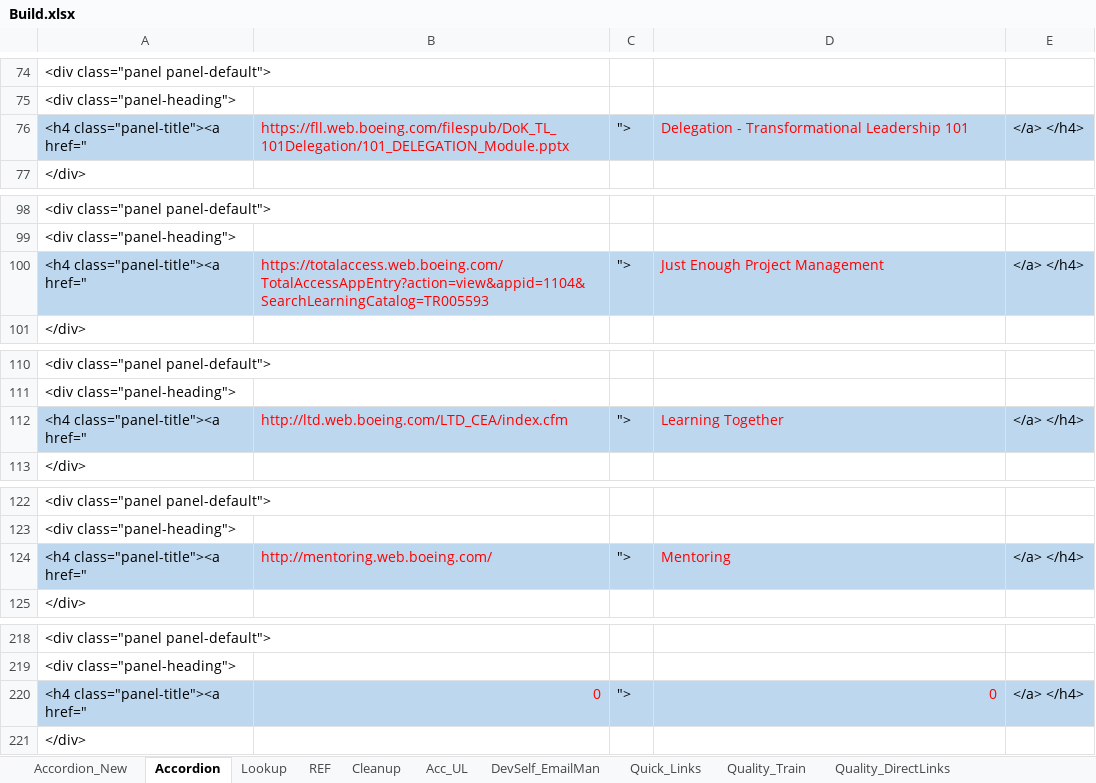
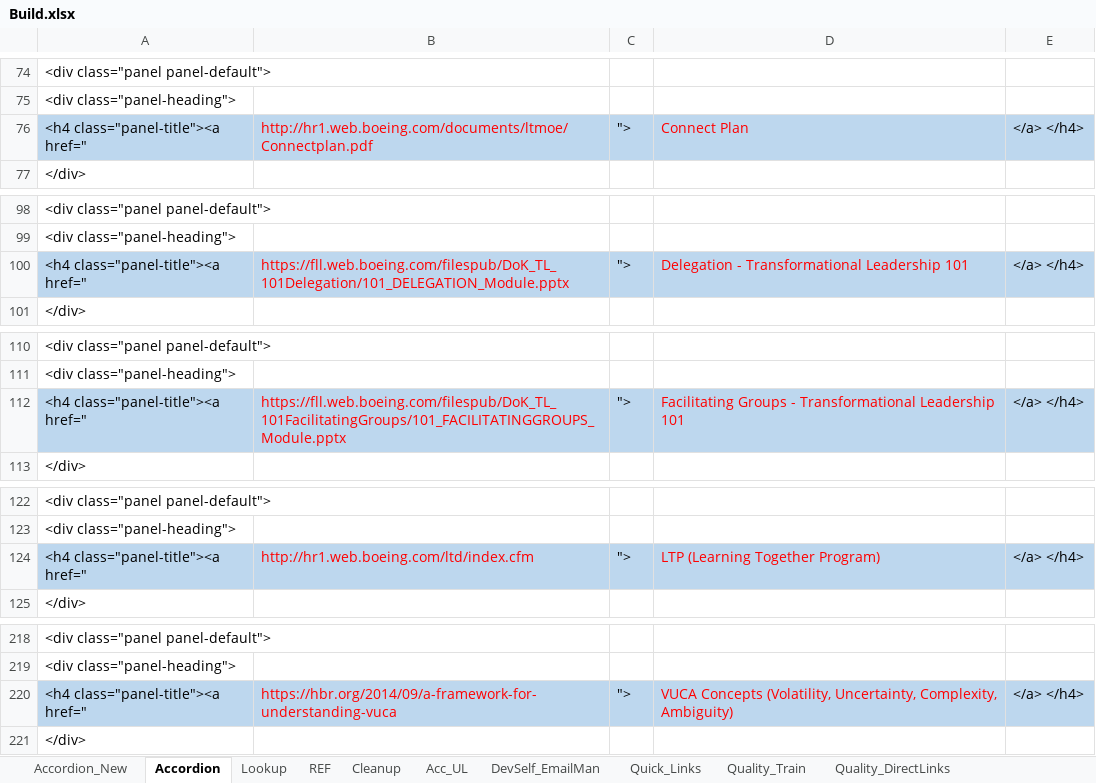
Before and after one commit to RocketZone/FFLSupport, an Excel workbook: A.Template/Build.xlsx, sheet Accordion, drawn as a sheet; only a part is shown, gaps mark what is left out; values as stored, in another font and other column widths than the file's, no borders; the diff covers the shown part only; the diff names each change by its address in the sheet, - before the commit and + after, or states it on an @@ line.

```diff
--- a/A.Template/Build.xlsx (sheet Accordion)
+++ b/A.Template/Build.xlsx (sheet Accordion)
-B76: https://fll.web.boeing.com/filespub/DoK_TL_101Delegation/101_DELEGATION_Module.pptx
+B76: http://hr1.web.boeing.com/documents/ltmoe/Connectplan.pdf
-D76: Delegation - Transformational Leadership 101
+D76: Connect Plan
-B100: https://totalaccess.web.boeing.com/TotalAccessAppEntry?action=view&appid=1104&SearchLearningCatalog=TR005593
+B100: https://fll.web.boeing.com/filespub/DoK_TL_101Delegation/101_DELEGATION_Module.pptx
-D100: Just Enough Project Management
+D100: Delegation - Transformational Leadership 101
-B112: http://ltd.web.boeing.com/LTD_CEA/index.cfm
+B112: https://fll.web.boeing.com/filespub/DoK_TL_101FacilitatingGroups/101_FACILITATINGGROUPS_Module.pptx
-D112: Learning Together
+D112: Facilitating Groups - Transformational Leadership 101
-B124: http://mentoring.web.boeing.com/
+B124: http://hr1.web.boeing.com/ltd/index.cfm
-D124: Mentoring
+D124: LTP (Learning Together Program)
-B220: 0
+B220: https://hbr.org/2014/09/a-framework-for-understanding-vuca
-D220: 0
+D220: VUCA Concepts (Volatility, Uncertainty, Complexity, Ambiguity)
```
Also changed, not shown: 2 added rows, 2 removed rows, 6 moved rows and 4 edited cells elsewhere in this sheet, sheet Accordion_New, sheet Lookup, sheet DevSelf_Train, 5 other files.
